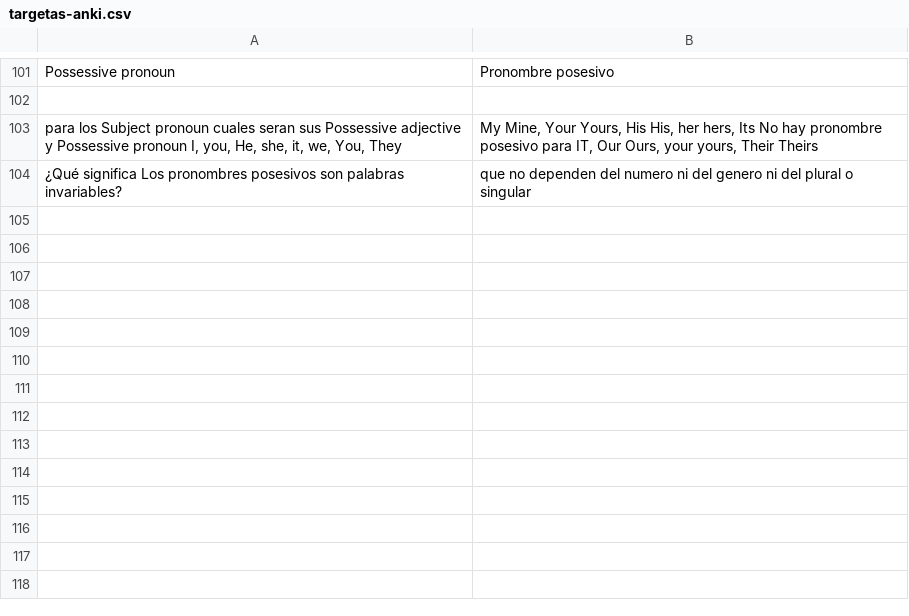
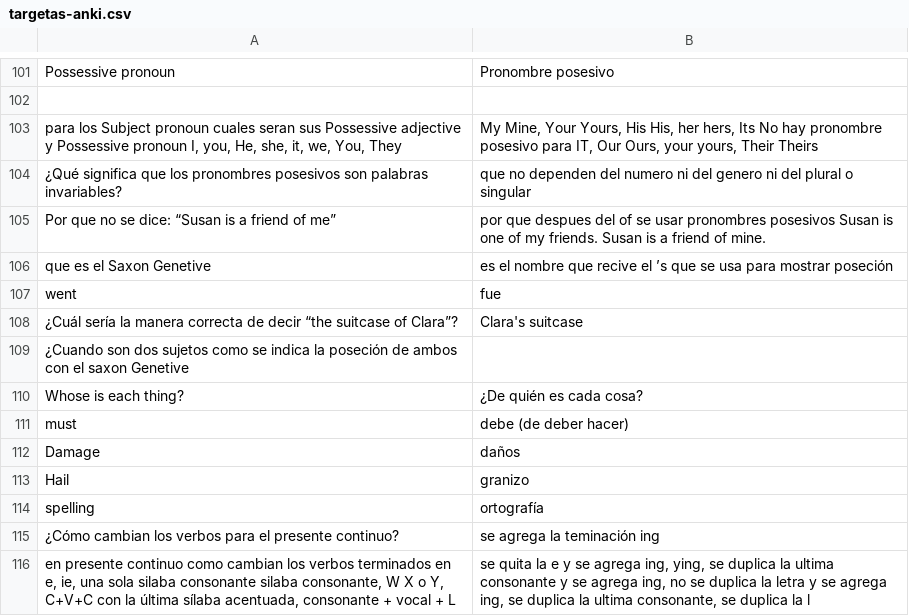
Before and after one commit to jeissonj/sena, a CSV file: english/2-level-english-does-work/targetas-anki.csv, drawn as a sheet; only a part is shown, gaps mark what is left out.

Commit message:
se agregaron algunas palabras

```diff
--- a/english/2-level-english-does-work/targetas-anki.csv
+++ b/english/2-level-english-does-work/targetas-anki.csv
@@ -103,2 +103,14 @@ Possessive pronoun; Pronombre posesivo
 para los Subject pronoun cuales seran sus Possessive adjective y Possessive pronoun I, you, He, she, it, we, You, They; My Mine, Your Yours, His His, her hers, Its No hay pronombre posesivo para IT, Our Ours, your yours, Their Theirs
-¿Qué significa Los pronombres posesivos son palabras invariables?;  que no dependen del numero ni del genero ni del plural o singular
+¿Qué significa que los pronombres posesivos son palabras invariables?;  que no dependen del numero ni del genero ni del plural o singular
+Por que no se dice: “Susan is a friend of me”; por que despues del of se usar pronombres posesivos  Susan is one of my friends. Susan is a friend of mine.
+que es el Saxon Genetive;   es el nombre que recive el ’s que se usa para mostrar poseción
+went;    fue
+¿Cuál sería la manera correcta de decir “the suitcase of Clara”?; Clara's suitcase
+¿Cuando son dos sujetos como se indica la poseción de ambos con el saxon Genetive;
+Whose is each thing?;    ¿De quién es cada cosa?
+must;   debe (de deber hacer)
+Damage; daños
+Hail;  granizo
+spelling;   ortografía
+¿Cómo cambian los verbos para el presente continuo?;   se agrega la teminación ing
+en presente continuo como cambian los verbos terminados en e, ie, una sola silaba consonante silaba consonante, W X o Y, C+V+C con la última sílaba acentuada, consonante + vocal + L;  se quita la e y se agrega ing, ying, se duplica la ultima consonante y se agrega ing, no se duplica la letra y se agrega ing, se duplica la ultima consonante, se duplica la l
```
